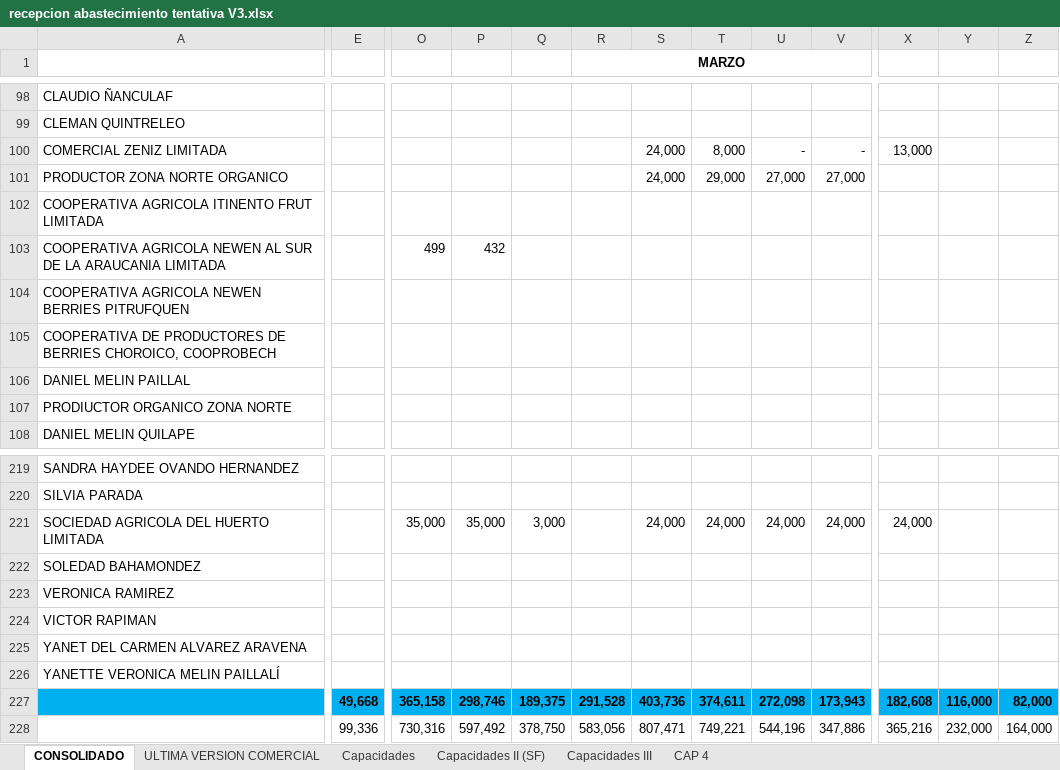
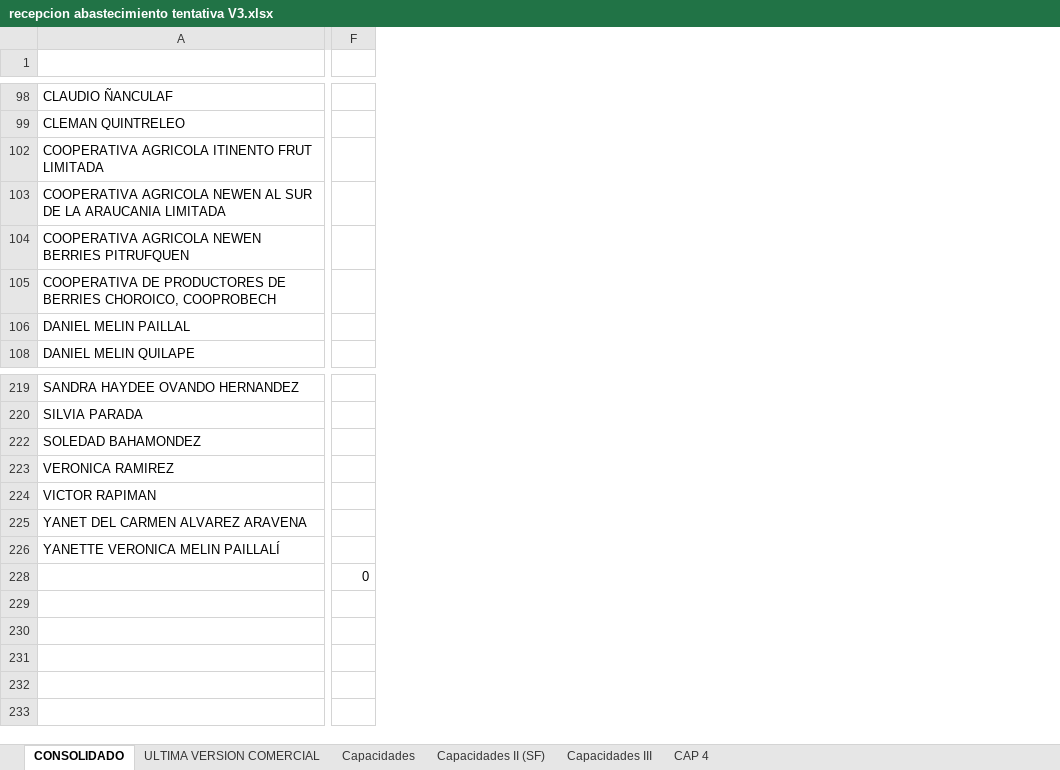
Before and after one commit to mvalladares1/proyectos, an Excel workbook: data/recepcion abastecimiento tentativa V3.xlsx, sheet CONSOLIDADO, drawn as a sheet; only a part is shown, gaps mark what is left out; values as stored, in another font and other column widths than the file's, no borders; removed rows and columns are numbered as before the commit, all else as after; rows hold the shown columns only; the diff covers the shown part only; the diff names each change by its address in the sheet, - before the commit and + after, or states it on an @@ line.

```diff
--- a/data/recepcion abastecimiento tentativa V3.xlsx (sheet CONSOLIDADO)
+++ b/data/recepcion abastecimiento tentativa V3.xlsx (sheet CONSOLIDADO)
-column E, empty
+column F, empty
-column O, row 103: 499
-column P, row 103: 432
-column Q, empty
-column R (MARZO), empty
-column S, empty
-column T, empty
-column U, empty
-column V, empty
-column X, empty
-column Y, empty
-column Z, empty
-row 100: COMERCIAL ZENIZ LIMITADA |  |  |  |  |  | 24,000 | 8,000 | - | - | 13,000
-row 101: PRODUCTOR ZONA NORTE ORGANICO |  |  |  |  |  | 24,000 | 29,000 | 27,000 | 27,000
-row 107: PRODIUCTOR ORGANICO ZONA NORTE
-row 221: SOCIEDAD AGRICOLA DEL HUERTO LIMITADA |  | 35,000 | 35,000 | 3,000 |  | 24,000 | 24,000 | 24,000 | 24,000 | 24,000
@@ row 227 hidden:  | 49,668 | 365,158 | 298,746 | 189,375 | 291,528 | 403,736 | 374,611 | 272,098 | 173,943 | 182,608 | 116,000 | 82,000 @@
-row 228:  | 99,336 | 730,316 | 597,492 | 378,750 | 583,056 | 807,471 | 749,221 | 544,196 | 347,886 | 365,216 | 232,000 | 164,000
+row 228:  | 0
```
Also changed, not shown: 75 removed rows, 12 added columns and merged cells elsewhere in this sheet, formulas that keep their value, hidden cells, 17 other files.
